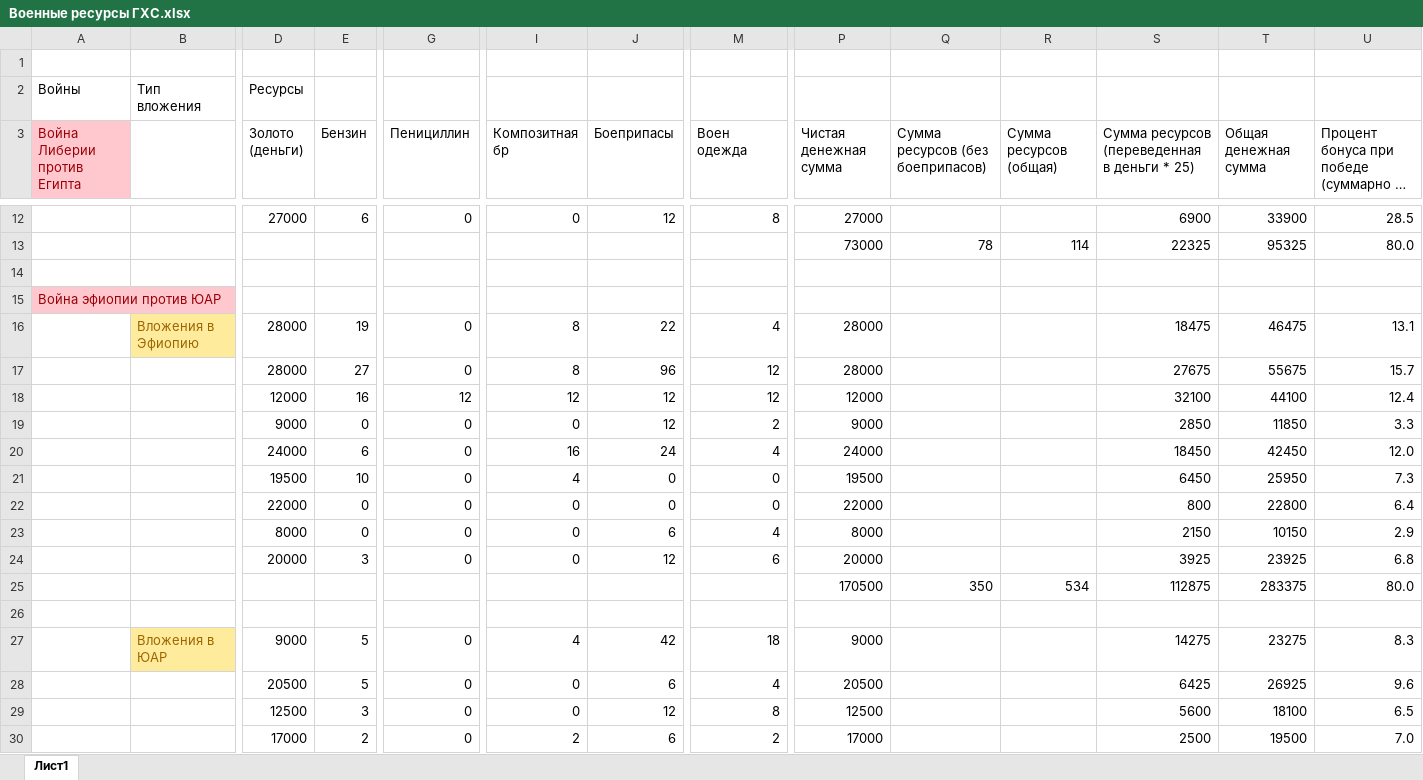
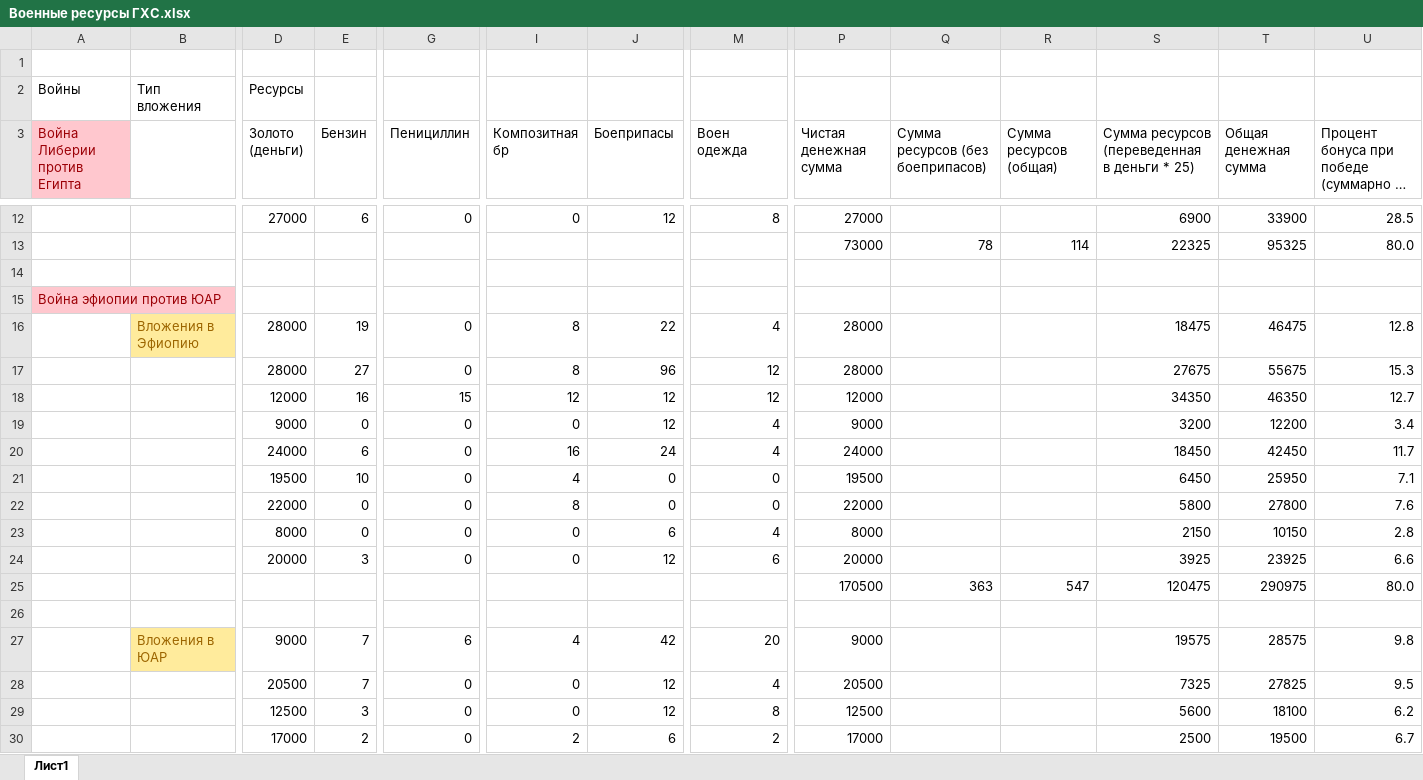
Before and after one commit to BaffIrodov/HyperHotSeat, an Excel workbook: Военные ресурсы ГХС.xlsx, sheet Лист1, drawn as a sheet; only a part is shown, gaps mark what is left out; long unchanged cells end in …; values as stored, in another font and other column widths than the file's, no borders; charts and pictures not drawn; removed rows and columns are numbered as before the commit, all else as after; rows hold the shown columns only; the diff covers the shown part only; the diff names each change by its address in the sheet, - before the commit and + after, or states it on an @@ line.

```diff
--- a/Военные ресурсы ГХС.xlsx (sheet Лист1)
+++ b/Военные ресурсы ГХС.xlsx (sheet Лист1)
-U16: 13.1
+U16: 12.8
-U17: 15.7
+U17: 15.3
-G18 (Пенициллин): 12
+G18 (Пенициллин): 15
-S18: 32100
+S18: 34350
-T18 (Общая денежная сумма): 44100
+T18 (Общая денежная сумма): 46350
-U18: 12.4
+U18: 12.7
-M19 (Воен одежда): 2
+M19 (Воен одежда): 4
-S19: 2850
+S19: 3200
-T19 (Общая денежная сумма): 11850
+T19 (Общая денежная сумма): 12200
-U19: 3.3
+U19: 3.4
-U20: 12.0
+U20: 11.7
-U21: 7.3
+U21: 7.1
-I22 (Композитная бр): 0
+I22 (Композитная бр): 8
-S22: 800
+S22: 5800
-T22 (Общая денежная сумма): 22800
+T22 (Общая денежная сумма): 27800
-U22: 6.4
+U22: 7.6
-U23: 2.9
+U23: 2.8
-U24: 6.8
+U24: 6.6
-row 25:  |  |  |  |  |  |  |  | 170500 | 350 | 534 | 112875 | 283375 | 80.0
+row 25:  |  |  |  |  |  |  |  | 170500 | 363 | 547 | 120475 | 290975 | 80.0
-E27:E28 (Бензин): 5
+E27:E28 (Бензин): 7
-G27 (Пенициллин): 0
+G27 (Пенициллин): 6
-M27 (Воен одежда): 18
+M27 (Воен одежда): 20
-S27: 14275
+S27: 19575
-T27 (Общая денежная сумма): 23275
+T27 (Общая денежная сумма): 28575
-U27: 8.3
+U27: 9.8
-J28 (Боеприпасы): 6
+J28 (Боеприпасы): 12
-S28: 6425
+S28: 7325
-T28 (Общая денежная сумма): 26925
+T28 (Общая денежная сумма): 27825
-U28: 9.6
+U28: 9.5
-U29: 6.5
+U29: 6.2
-U30: 7.0
+U30: 6.7
```
Also changed, not shown: 1 added row, 1 removed row and 15 edited cells elsewhere in this sheet, charts or pictures, 2 other files.
